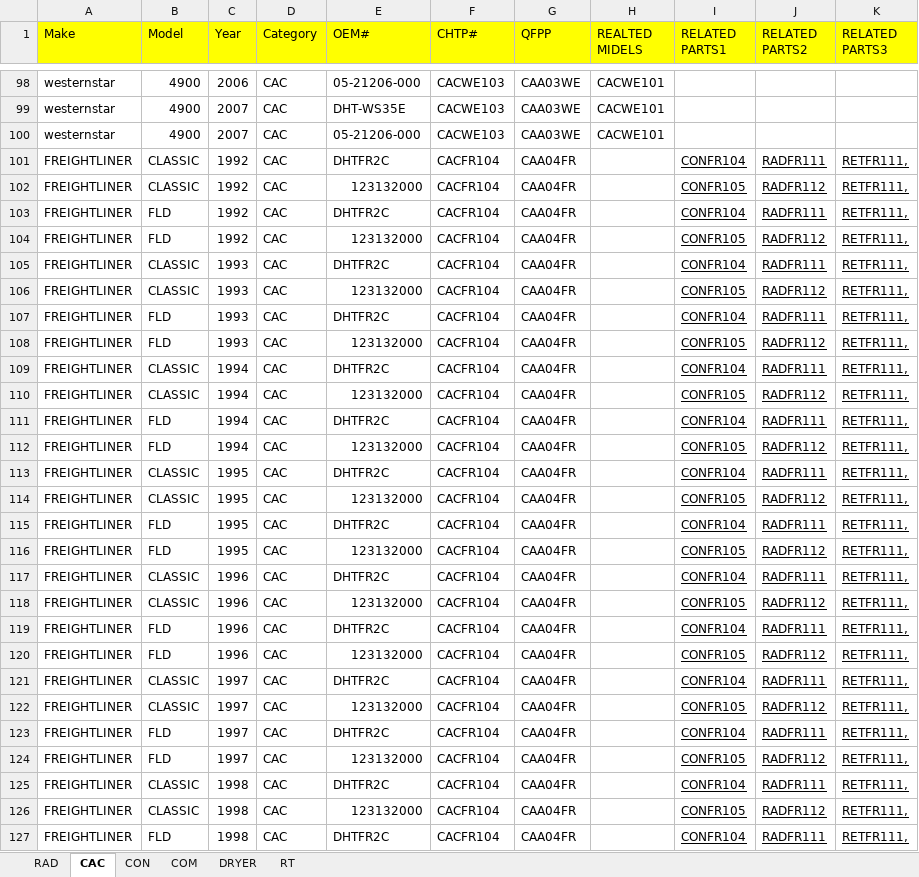
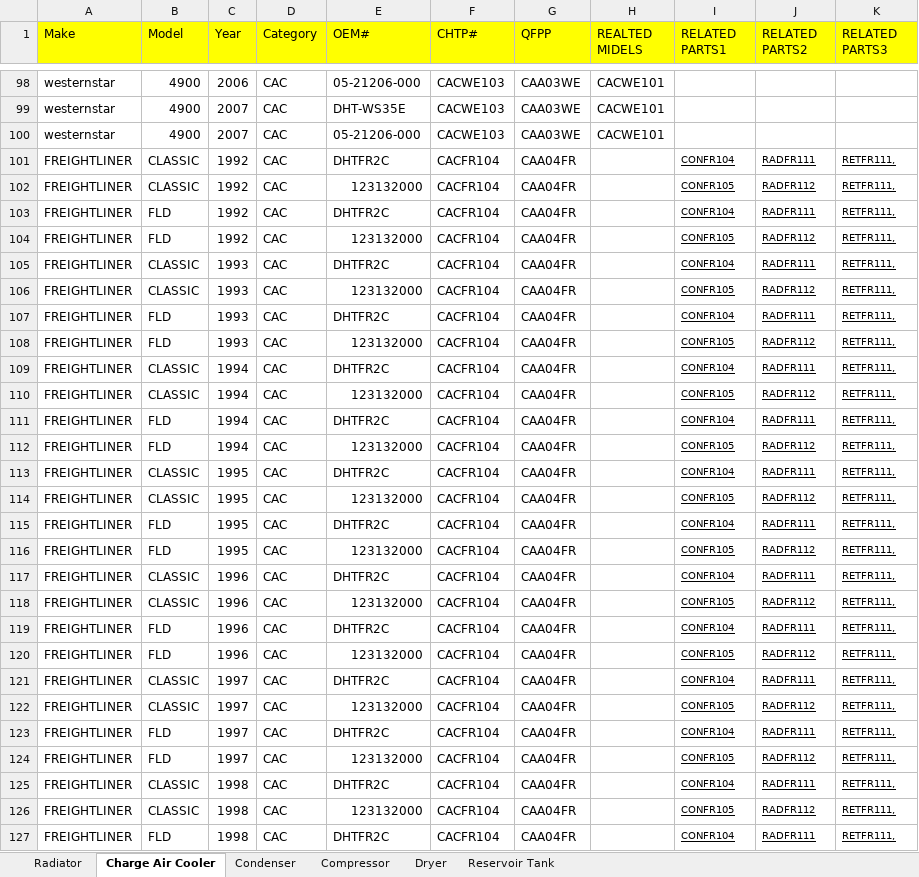
Before and after one commit to pouyanzar/Finder, an Excel workbook: Info.xlsx, sheet Charge Air Cooler, drawn as a sheet; only a part is shown, gaps mark what is left out; values as stored, in another font and other column widths than the file's, no borders; the diff covers the shown part only; the diff names each change by its address in the sheet, - before the commit and + after, or states it on an @@ line.

```diff
--- a/Info.xlsx (sheet Charge Air Cooler)
+++ b/Info.xlsx (sheet Charge Air Cooler)
-sheet tab: RAD
+sheet tab: Radiator
-sheet tab: CAC
+sheet tab: Charge Air Cooler
-sheet tab: CON
+sheet tab: Condenser
-sheet tab: COM
+sheet tab: Compressor
-sheet tab: DRYER
+sheet tab: Dryer
-sheet tab: RT
+sheet tab: Reservoir Tank
@@ I101:K127 text size: smaller @@
```
Also changed, not shown: cell formats elsewhere in this sheet, sheet Condenser, sheet Compressor, sheet Dryer, sheet Radiator, sheet Reservoir Tank, 1 other file.
